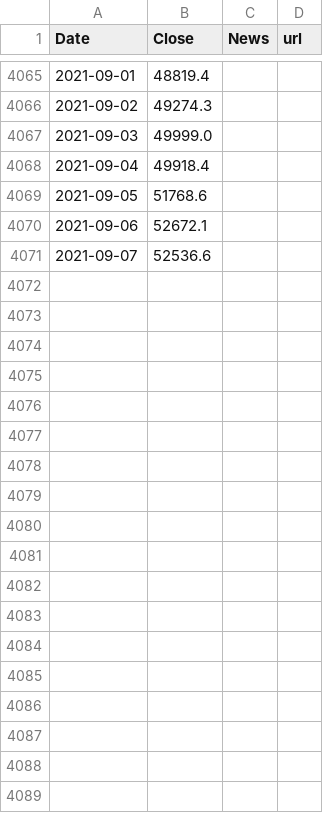
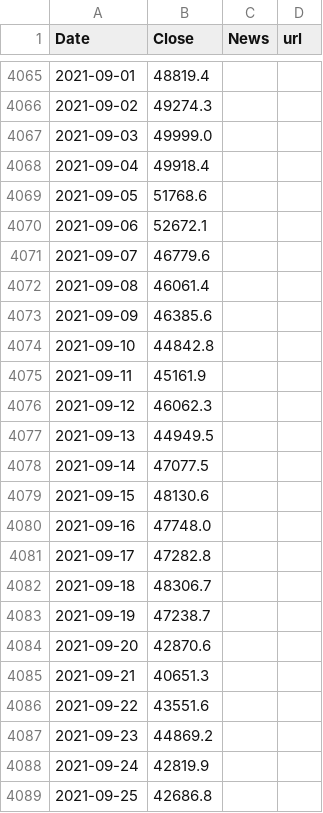
Before and after one commit to dykstranet/cryptonews, a CSV file: data/btcusd_annotated.csv, drawn as a sheet; only a part is shown, gaps mark what is left out; the diff covers the shown part only.

```diff
--- a/data/btcusd_annotated.csv
+++ b/data/btcusd_annotated.csv
@@ -4070,2 +4070,20 @@ Date,Close,News,url
 2021-09-06,52672.1,,
-2021-09-07,52536.6,,
+2021-09-07,46779.6,,
+2021-09-08,46061.4,,
+2021-09-09,46385.6,,
+2021-09-10,44842.8,,
+2021-09-11,45161.9,,
+2021-09-12,46062.3,,
+2021-09-13,44949.5,,
+2021-09-14,47077.5,,
+2021-09-15,48130.6,,
+2021-09-16,47748.0,,
+2021-09-17,47282.8,,
+2021-09-18,48306.7,,
+2021-09-19,47238.7,,
+2021-09-20,42870.6,,
+2021-09-21,40651.3,,
+2021-09-22,43551.6,,
+2021-09-23,44869.2,,
+2021-09-24,42819.9,,
+2021-09-25,42686.8,,
```
Also changed, not shown: 17 added rows and 18 edited cells elsewhere in this file, data/news.csv.
